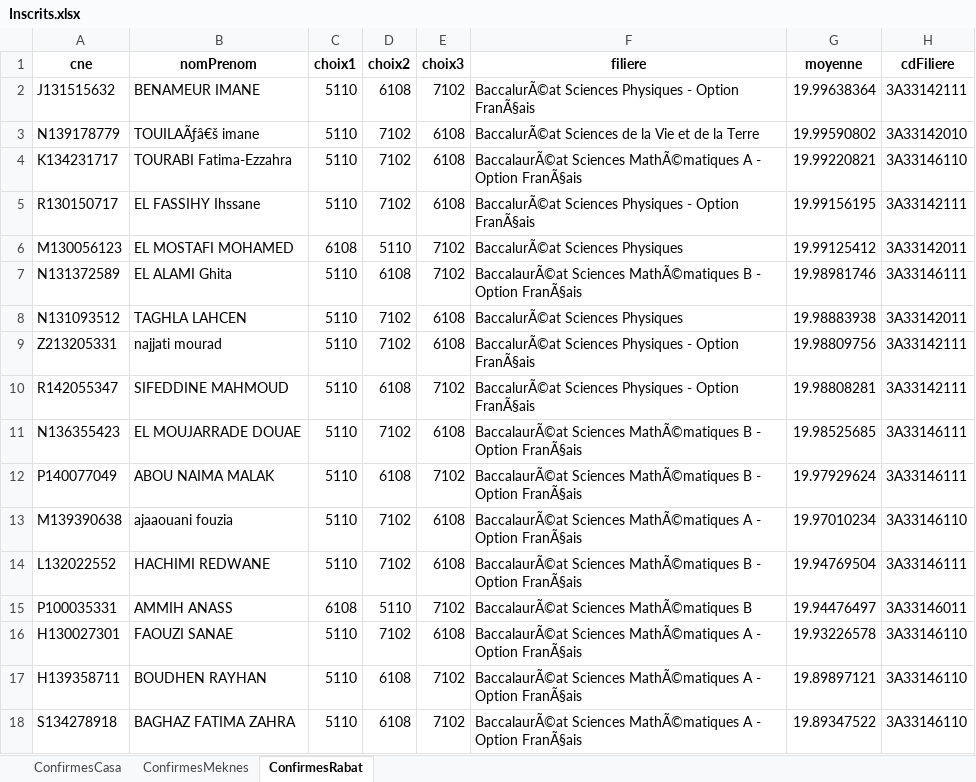
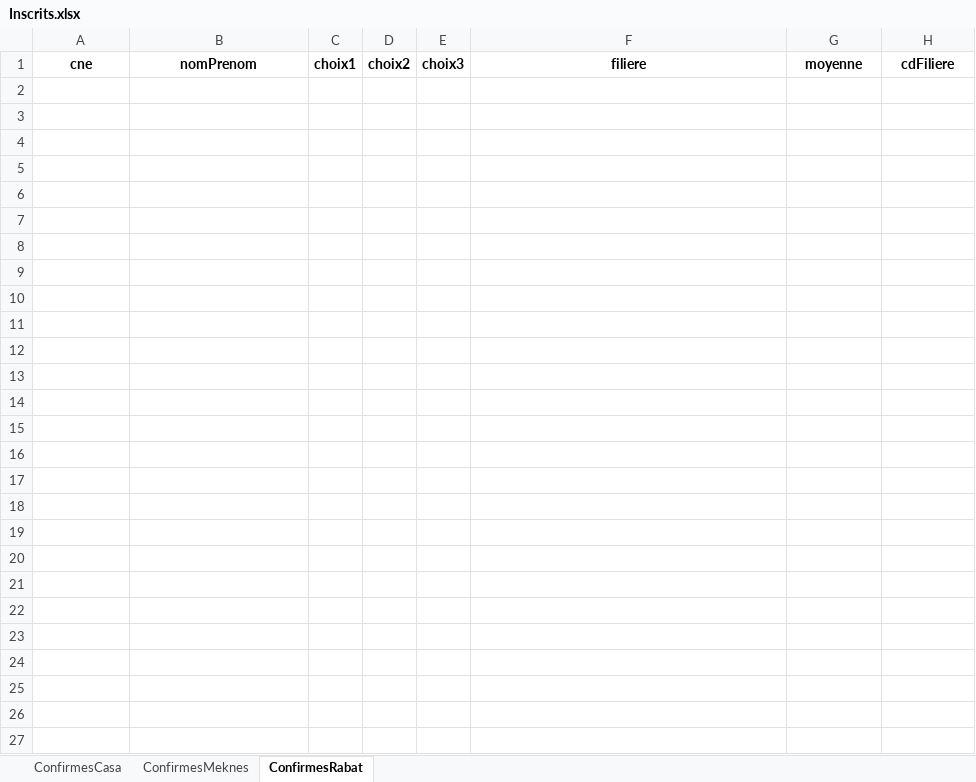
Before and after one commit to KHALLOUK-Soufiane/FlaskWebapp, an Excel workbook: output/Inscrits.xlsx, sheet ConfirmesRabat, drawn as a sheet; values as stored, in another font and other column widths than the file's, no borders; the diff names each change by its address in the sheet, - before the commit and + after, or states it on an @@ line.

```diff
--- a/output/Inscrits.xlsx (sheet ConfirmesRabat)
+++ b/output/Inscrits.xlsx (sheet ConfirmesRabat)
-row 2: J131515632 | BENAMEUR IMANE | 5110 | 6108 | 7102 | BaccalurÃ©at Sciences Physiques - Option FranÃ§ais | 19.99638364 | 3A33142111
-row 3: N139178779 | TOUILAÃƒâ€š imane | 5110 | 7102 | 6108 | BaccalurÃ©at Sciences de la Vie et de la Terre | 19.99590802 | 3A33142010
-row 4: K134231717 | TOURABI Fatima-Ezzahra | 5110 | 7102 | 6108 | BaccalaurÃ©at Sciences MathÃ©matiques A - Option FranÃ§ais | 19.99220821 | 3A33146110
-row 5: R130150717 | EL FASSIHY Ihssane | 5110 | 7102 | 6108 | BaccalurÃ©at Sciences Physiques - Option FranÃ§ais | 19.99156195 | 3A33142111
-row 6: M130056123 | EL MOSTAFI MOHAMED | 6108 | 5110 | 7102 | BaccalurÃ©at Sciences Physiques | 19.99125412 | 3A33142011
-row 7: N131372589 | EL ALAMI Ghita | 5110 | 6108 | 7102 | BaccalaurÃ©at Sciences MathÃ©matiques B - Option FranÃ§ais | 19.98981746 | 3A33146111
-row 8: N131093512 | TAGHLA LAHCEN | 5110 | 7102 | 6108 | BaccalurÃ©at Sciences Physiques | 19.98883938 | 3A33142011
-row 9: Z213205331 | najjati mourad | 5110 | 7102 | 6108 | BaccalurÃ©at Sciences Physiques - Option FranÃ§ais | 19.98809756 | 3A33142111
-row 10: R142055347 | SIFEDDINE MAHMOUD | 5110 | 6108 | 7102 | BaccalurÃ©at Sciences Physiques - Option FranÃ§ais | 19.98808281 | 3A33142111
-row 11: N136355423 | EL MOUJARRADE DOUAE | 5110 | 7102 | 6108 | BaccalaurÃ©at Sciences MathÃ©matiques B - Option FranÃ§ais | 19.98525685 | 3A33146111
-row 12: P140077049 | ABOU NAIMA MALAK | 5110 | 6108 | 7102 | BaccalaurÃ©at Sciences MathÃ©matiques B - Option FranÃ§ais | 19.97929624 | 3A33146111
-row 13: M139390638 | ajaaouani fouzia | 5110 | 7102 | 6108 | BaccalaurÃ©at Sciences MathÃ©matiques A - Option FranÃ§ais | 19.97010234 | 3A33146110
-row 14: L132022552 | HACHIMI REDWANE | 5110 | 7102 | 6108 | BaccalaurÃ©at Sciences MathÃ©matiques B - Option FranÃ§ais | 19.94769504 | 3A33146111
-row 15: P100035331 | AMMIH ANASS | 6108 | 5110 | 7102 | BaccalaurÃ©at Sciences MathÃ©matiques B | 19.94476497 | 3A33146011
-row 16: H130027301 | FAOUZI SANAE | 5110 | 7102 | 6108 | BaccalaurÃ©at Sciences MathÃ©matiques A - Option FranÃ§ais | 19.93226578 | 3A33146110
-row 17: H139358711 | BOUDHEN RAYHAN | 5110 | 6108 | 7102 | BaccalaurÃ©at Sciences MathÃ©matiques A - Option FranÃ§ais | 19.89897121 | 3A33146110
-row 18: S134278918 | BAGHAZ FATIMA ZAHRA | 5110 | 6108 | 7102 | BaccalaurÃ©at Sciences MathÃ©matiques A - Option FranÃ§ais | 19.89347522 | 3A33146110
```
Also changed, not shown: sheet ConfirmesMeknes, sheet ConfirmesCasa, 2 other files.
